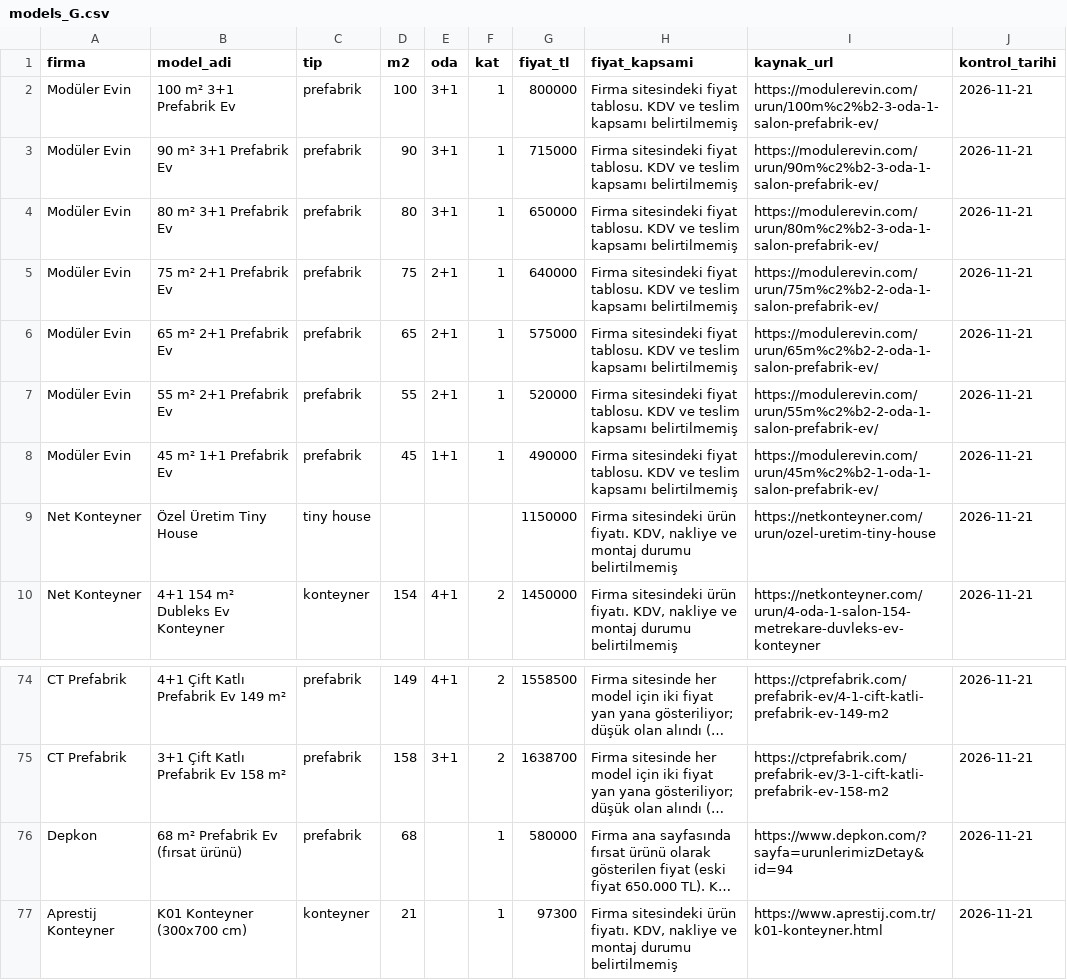
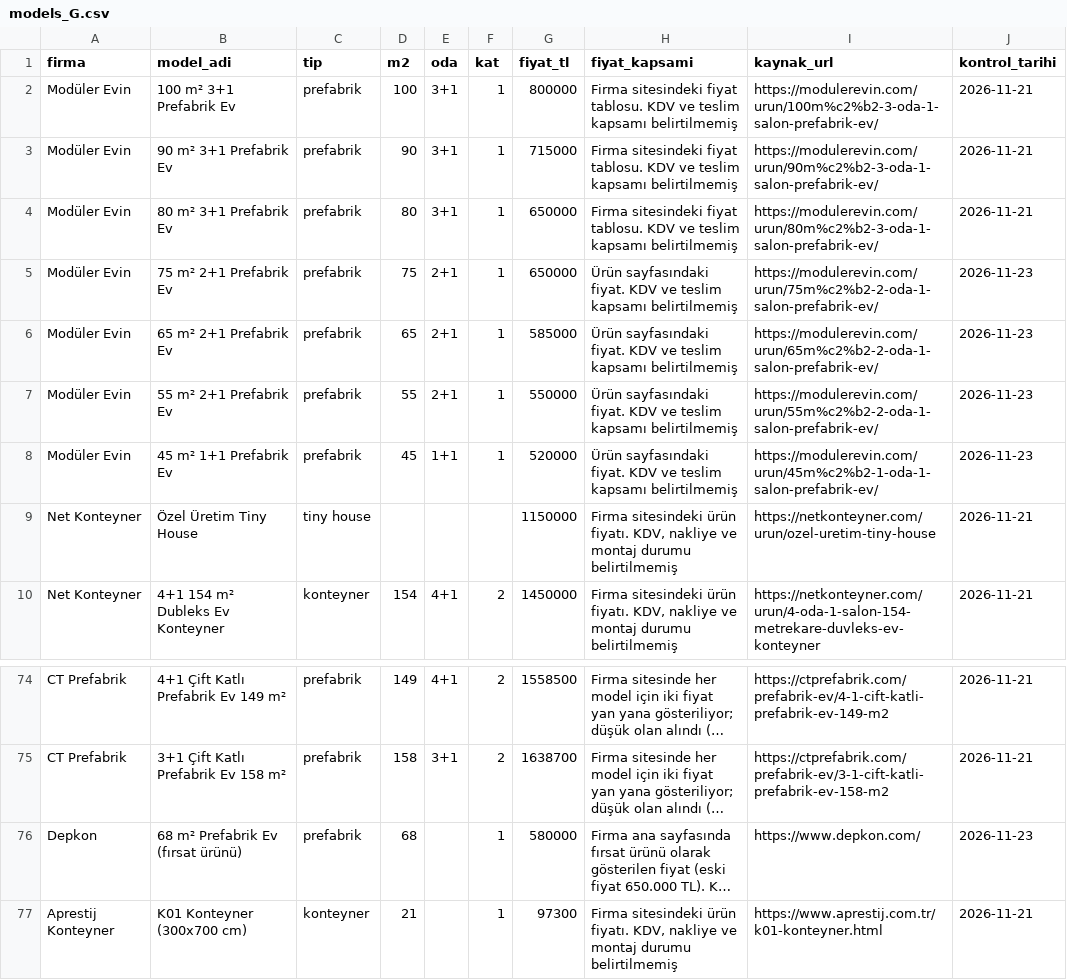
Before and after one commit to Melsey20/prefabrikteklif, a CSV file: data/raw/models_G.csv, drawn as a sheet; only a part is shown, gaps mark what is left out; long unchanged cells end in …; the diff names each change by its address in the sheet, - before the commit and + after, or states it on an @@ line.

```diff
--- a/data/raw/models_G.csv
+++ b/data/raw/models_G.csv
-G5 (fiyat_tl): 640000
+G5 (fiyat_tl): 650000
-H5:H8 (fiyat_kapsami): Firma sitesindeki fiyat tablosu. KDV ve…
+H5:H8 (fiyat_kapsami): Ürün sayfasındaki fiyat. KDV ve…
-J5:J8 (kontrol_tarihi): 2026-11-21
+J5:J8 (kontrol_tarihi): 2026-11-23
-G6 (fiyat_tl): 575000
+G6 (fiyat_tl): 585000
-G7 (fiyat_tl): 520000
+G7 (fiyat_tl): 550000
-G8 (fiyat_tl): 490000
+G8 (fiyat_tl): 520000
-I76 (kaynak_url): https://www.depkon.com/?sayfa=urunlerimizDetay&id=94
+I76 (kaynak_url): https://www.depkon.com/
-J76 (kontrol_tarihi): 2026-11-21
+J76 (kontrol_tarihi): 2026-11-23
```
Also changed, not shown: data/raw/models_A.csv, data/raw/models_B.csv, 11 other files.
